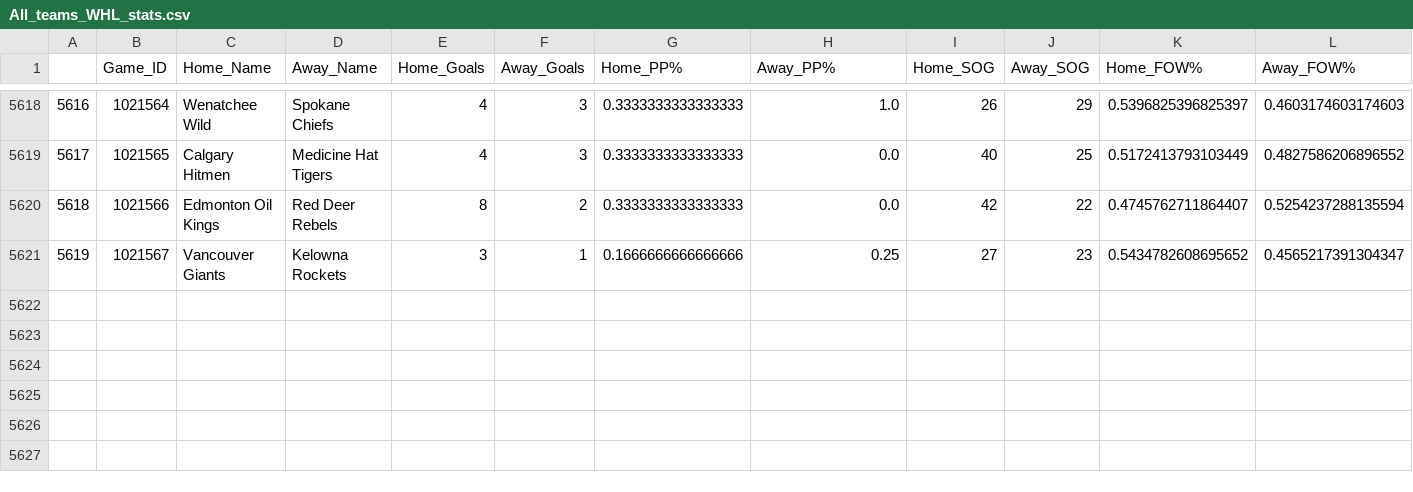
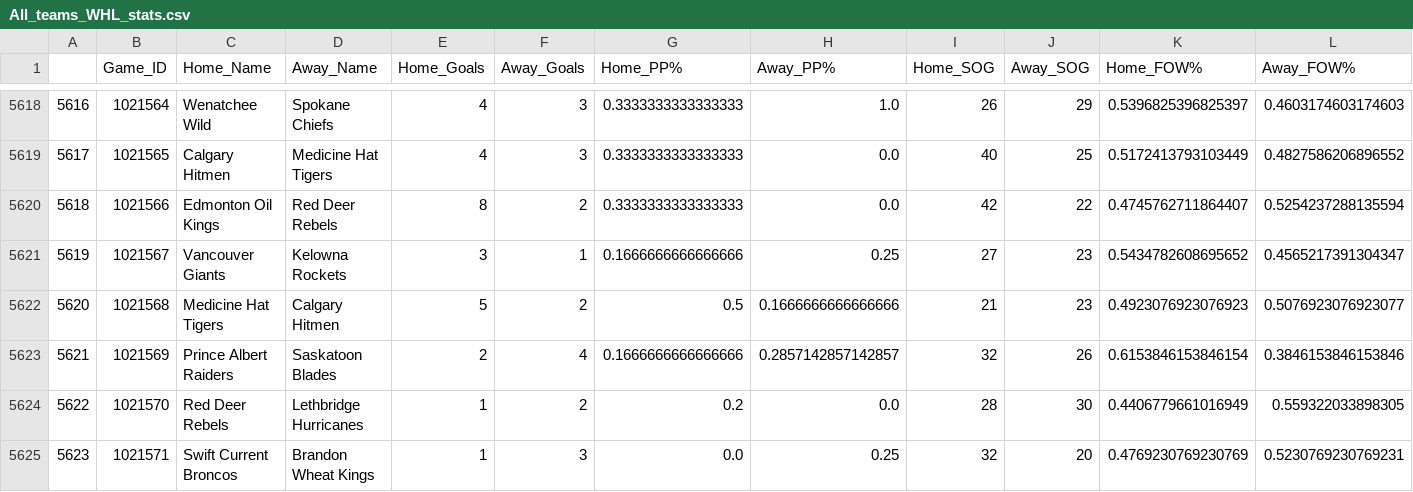
Before and after one commit to caleb-stewart/WHL-Game-Predictor, a CSV file: All_teams_WHL_stats.csv, drawn as a sheet; only a part is shown, gaps mark what is left out.

Commit message:
Update predictions and actual winners in excel

```diff
--- a/All_teams_WHL_stats.csv
+++ b/All_teams_WHL_stats.csv
@@ -5621 +5621,5 @@
 5619,1021567,Vancouver Giants,Kelowna Rockets,3,1,0.1666666666666666,0.25,27,23,0.5434782608695652,0.4565217391304347
+5620,1021568,Medicine Hat Tigers,Calgary Hitmen,5,2,0.5,0.1666666666666666,21,23,0.4923076923076923,0.5076923076923077
+5621,1021569,Prince Albert Raiders,Saskatoon Blades,2,4,0.1666666666666666,0.2857142857142857,32,26,0.6153846153846154,0.3846153846153846
+5622,1021570,Red Deer Rebels,Lethbridge Hurricanes,1,2,0.2,0.0,28,30,0.4406779661016949,0.559322033898305
+5623,1021571,Swift Current Broncos,Brandon Wheat Kings,1,3,0.0,0.25,32,20,0.4769230769230769,0.5230769230769231
```
Also changed, not shown: 3 other files.
